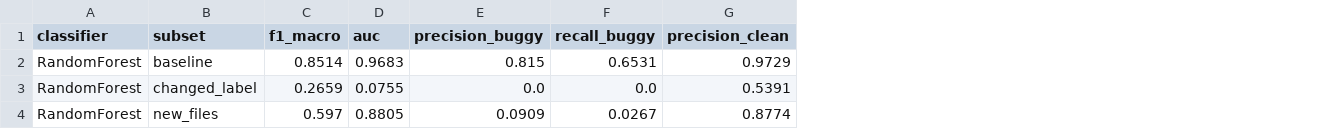
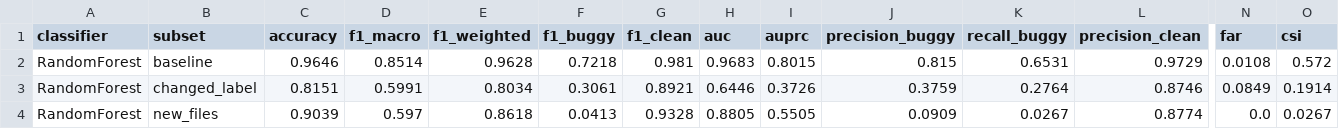
Before and after one commit to ioanachelaru/doc2vec-experiments, a CSV file: results/prediction/calcite_cumulative-fresh_dim400_summary.csv, drawn as a sheet; only a part is shown, gaps mark what is left out; addresses are those after the commit; the diff covers the shown part only; the diff names each change by its address in the sheet, - before the commit and + after, or states it on an @@ line.

```diff
--- a/results/prediction/calcite_cumulative-fresh_dim400_summary.csv
+++ b/results/prediction/calcite_cumulative-fresh_dim400_summary.csv
+column C (accuracy), rows 2-4: 0.9646 | 0.8151 | 0.9039
+column E (f1_weighted), rows 2-4: 0.9628 | 0.8034 | 0.8618
+column F (f1_buggy), rows 2-4: 0.7218 | 0.3061 | 0.0413
+column G (f1_clean), rows 2-4: 0.981 | 0.8921 | 0.9328
+column I (auprc), rows 2-4: 0.8015 | 0.3726 | 0.5505
+column N (far), rows 2-4: 0.0108 | 0.0849 | 0.0
+column O (csi), rows 2-4: 0.572 | 0.1914 | 0.0267
-D3 (f1_macro): 0.2659
+D3 (f1_macro): 0.5991
-H3 (auc): 0.0755
+H3 (auc): 0.6446
-J3 (precision_buggy): 0.0
+J3 (precision_buggy): 0.3759
-K3 (recall_buggy): 0.0
+K3 (recall_buggy): 0.2764
-L3 (precision_clean): 0.5391
+L3 (precision_clean): 0.8746
```
Also changed, not shown: 2 edited cells elsewhere in this file, results/prediction/calcite_cumulative-fresh_dim400_predictions.csv, results/prediction/calcite_cumulative-fresh_predictions.csv, 23 other files.
